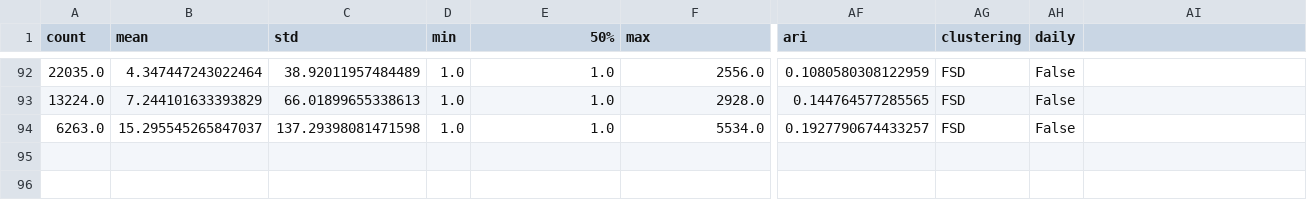
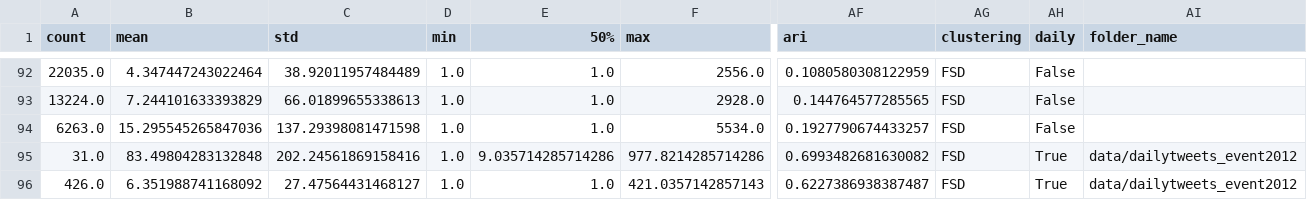
Before and after one commit to Hortatori/twembeddings-detached, a CSV file: results_clustering.csv, drawn as a sheet; only a part is shown, gaps mark what is left out; rows hold the shown columns only; the diff names each change by its address in the sheet, - before the commit and + after, or states it on an @@ line.

Commit message:
update test_daily - remove useless columns from csv saving

```diff
--- a/results_clustering.csv
+++ b/results_clustering.csv
-AI1: (empty)
+AI1: folder_name
-B94 (mean): 15.295545265847037
+B94 (mean): 15.295545265847036
+row 95: 31.0 | 83.49804283132848 | 202.24561869158416 | 1.0 | 9.035714285714286 | 977.8214285714286 | 0.6993482681630082 | FSD | True | data/dailytweets_event2012
+row 96: 426.0 | 6.351988741168092 | 27.47564431468127 | 1.0 | 1.0 | 421.0357142857143 | 0.6227386938387487 | FSD | True | data/dailytweets_event2012
```
Also changed, not shown: 1 other file.
